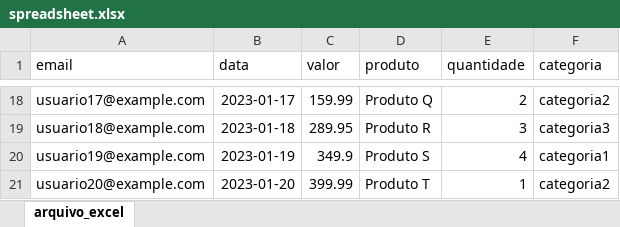
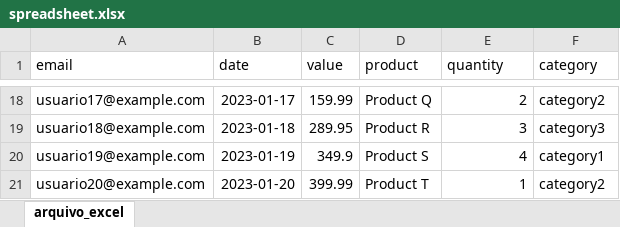
Before and after one commit to acn3to/spreadsheet-validator, an Excel workbook: data/spreadsheet.xlsx, sheet arquivo_excel, drawn as a sheet; only a part is shown, gaps mark what is left out; values as stored, in another font and other column widths than the file's, no borders; charts and pictures not drawn; the diff covers the shown part only; the diff names each change by its address in the sheet, - before the commit and + after, or states it on an @@ line.

```diff
--- a/data/spreadsheet.xlsx (sheet arquivo_excel)
+++ b/data/spreadsheet.xlsx (sheet arquivo_excel)
-B1: data
+B1: date
-C1: valor
+C1: value
-D1: produto
+D1: product
-E1: quantidade
+E1: quantity
-F1: categoria
+F1: category
-D18 (product): Produto Q
+D18 (product): Product Q
-F18 (category): categoria2
+F18 (category): category2
-D19 (product): Produto R
+D19 (product): Product R
-F19 (category): categoria3
+F19 (category): category3
-D20 (product): Produto S
+D20 (product): Product S
-F20 (category): categoria1
+F20 (category): category1
-D21 (product): Produto T
+D21 (product): Product T
-F21 (category): categoria2
+F21 (category): category2
```
Also changed, not shown: 32 edited cells elsewhere in this sheet, charts or pictures, 1 other file.
